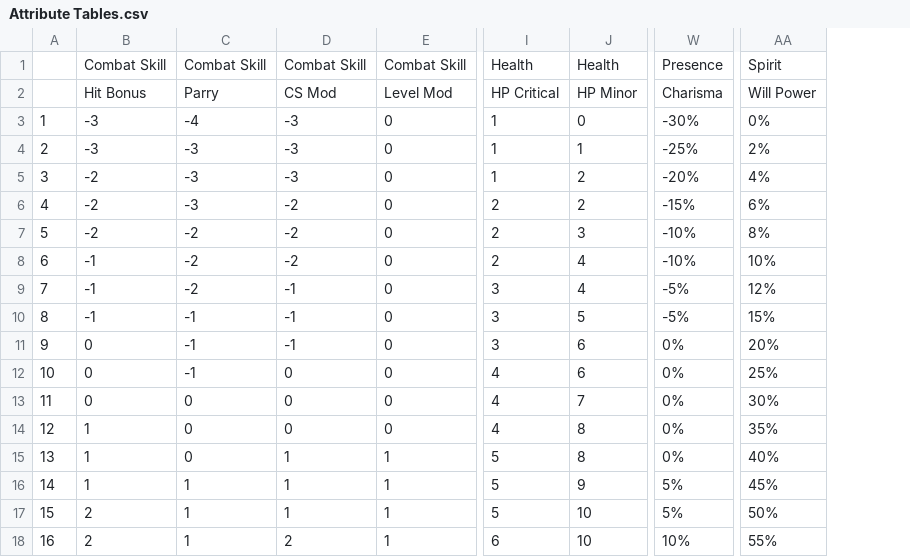
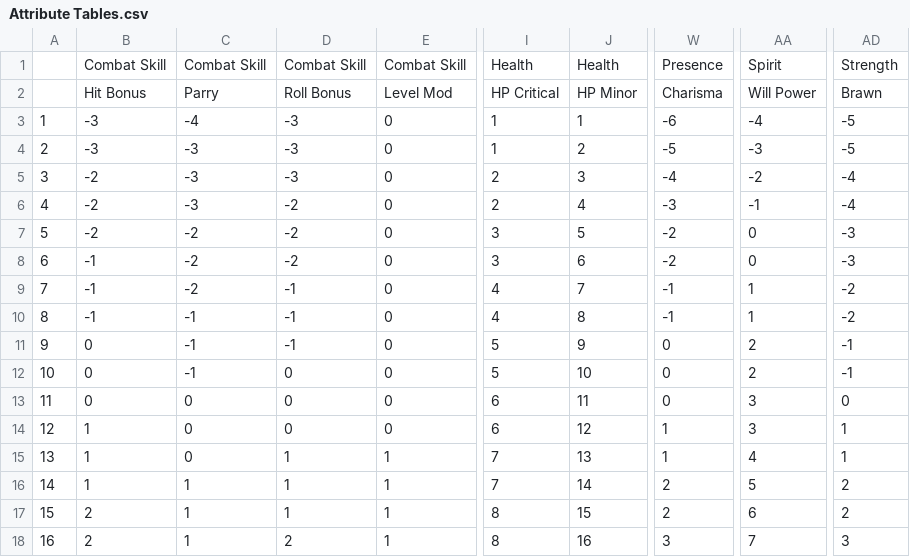
Before and after one commit to Ciemaar/flock, a CSV file: mythica/Attribute Tables.csv, drawn as a sheet; only a part is shown, gaps mark what is left out; removed rows and columns are numbered as before the commit, all else as after; the diff covers the shown part only; the diff names each change by its address in the sheet, - before the commit and + after, or states it on an @@ line.

Commit message:
Updated Attribute tables from Mat

```diff
--- a/mythica/Attribute Tables.csv
+++ b/mythica/Attribute Tables.csv
-column W, rows 1-18: Presence | Charisma | -30% | -25% | -20% | -15% | -10% | -10% | -5% | -5% | 0% | 0% | 0% | 0% | 0% | 5% | 5% | 10%
+column W, rows 1-18: Presence | Charisma | -6 | -5 | -4 | -3 | -2 | -2 | -1 | -1 | 0 | 0 | 0 | 1 | 1 | 2 | 2 | 3
-column AA, rows 1-18: Spirit | Will Power | 0% | 2% | 4% | 6% | 8% | 10% | 12% | 15% | 20% | 25% | 30% | 35% | 40% | 45% | 50% | 55%
+column AA, rows 1-18: Spirit | Will Power | -4 | -3 | -2 | -1 | 0 | 0 | 1 | 1 | 2 | 2 | 3 | 3 | 4 | 5 | 6 | 7
+column AD, rows 1-18: Strength | Brawn | -5 | -5 | -4 | -4 | -3 | -3 | -2 | -2 | -1 | -1 | 0 | 1 | 1 | 2 | 2 | 3
-D2: CS Mod
+D2: Roll Bonus
-J3: 0
+J3: 1
-J4: 1
+J4: 2
-I5: 1
+I5: 2
-J5: 2
+J5: 3
-J6: 2
+J6: 4
-I7:I8: 2
+I7:I8: 3
-J7: 3
+J7: 5
-J8: 4
+J8: 6
-I9:I10: 3
+I9:I10: 4
-J9: 4
+J9: 7
-J10: 5
+J10: 8
-I11: 3
+I11: 5
-J11: 6
+J11: 9
-I12: 4
+I12: 5
-J12: 6
+J12: 10
-I13:I14: 4
+I13:I14: 6
-J13: 7
+J13: 11
-J14: 8
+J14: 12
-I15:I16: 5
+I15:I16: 7
-J15: 8
+J15: 13
-J16: 9
+J16: 14
-I17: 5
+I17: 8
-J17: 10
+J17: 15
-I18: 6
+I18: 8
-J18: 10
+J18: 16
```
Also changed, not shown: 18 edited cells elsewhere in this file.
